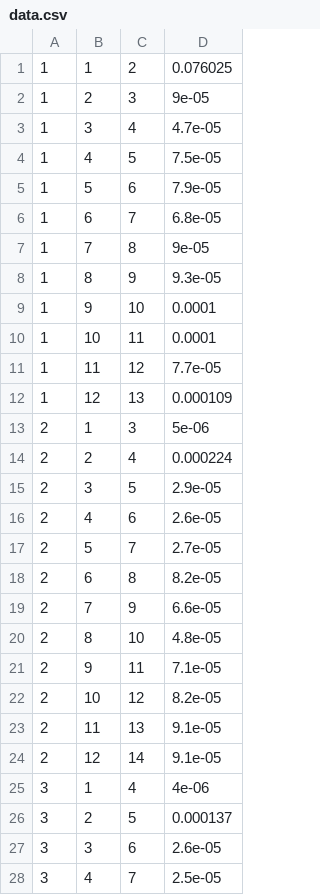
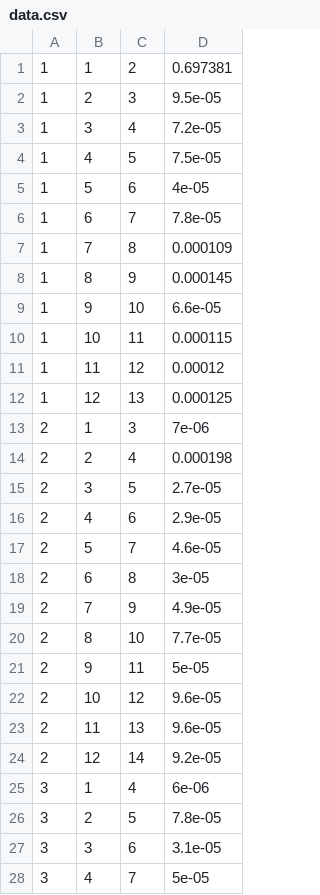
Before and after one commit to WinstonShi10/CS4170_FA2024_R04_SHI, a CSV file: Default/data.csv, drawn as a sheet; only a part is shown; the diff covers the shown part only.

```diff
--- a/Default/data.csv
+++ b/Default/data.csv
@@ -1,28 +1,28 @@
-1, 1, 2, 0.076025
-1, 2, 3, 9e-05
-1, 3, 4, 4.7e-05
+1, 1, 2, 0.697381
+1, 2, 3, 9.5e-05
+1, 3, 4, 7.2e-05
 1, 4, 5, 7.5e-05
-1, 5, 6, 7.9e-05
-1, 6, 7, 6.8e-05
-1, 7, 8, 9e-05
-1, 8, 9, 9.3e-05
-1, 9, 10, 0.0001
-1, 10, 11, 0.0001
-1, 11, 12, 7.7e-05
-1, 12, 13, 0.000109
-2, 1, 3, 5e-06
-2, 2, 4, 0.000224
-2, 3, 5, 2.9e-05
-2, 4, 6, 2.6e-05
-2, 5, 7, 2.7e-05
-2, 6, 8, 8.2e-05
-2, 7, 9, 6.6e-05
-2, 8, 10, 4.8e-05
-2, 9, 11, 7.1e-05
-2, 10, 12, 8.2e-05
-2, 11, 13, 9.1e-05
-2, 12, 14, 9.1e-05
-3, 1, 4, 4e-06
-3, 2, 5, 0.000137
-3, 3, 6, 2.6e-05
-3, 4, 7, 2.5e-05
+1, 5, 6, 4e-05
+1, 6, 7, 7.8e-05
+1, 7, 8, 0.000109
+1, 8, 9, 0.000145
+1, 9, 10, 6.6e-05
+1, 10, 11, 0.000115
+1, 11, 12, 0.00012
+1, 12, 13, 0.000125
+2, 1, 3, 7e-06
+2, 2, 4, 0.000198
+2, 3, 5, 2.7e-05
+2, 4, 6, 2.9e-05
+2, 5, 7, 4.6e-05
+2, 6, 8, 3e-05
+2, 7, 9, 4.9e-05
+2, 8, 10, 7.7e-05
+2, 9, 11, 5e-05
+2, 10, 12, 9.6e-05
+2, 11, 13, 9.6e-05
+2, 12, 14, 9.2e-05
+3, 1, 4, 6e-06
+3, 2, 5, 7.8e-05
+3, 3, 6, 3.1e-05
+3, 4, 7, 5e-05
```
Also changed, not shown: 114 edited cells elsewhere in this file, 6 other files.
